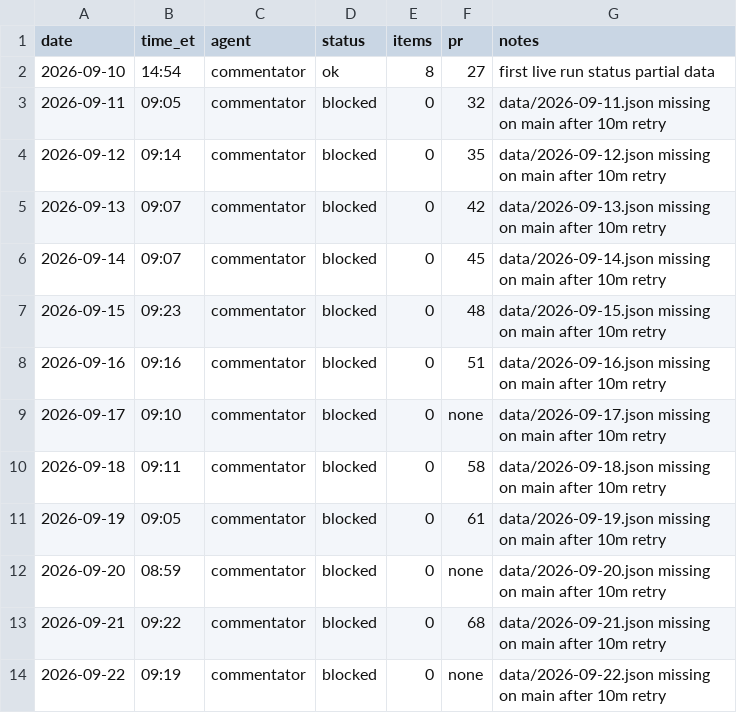
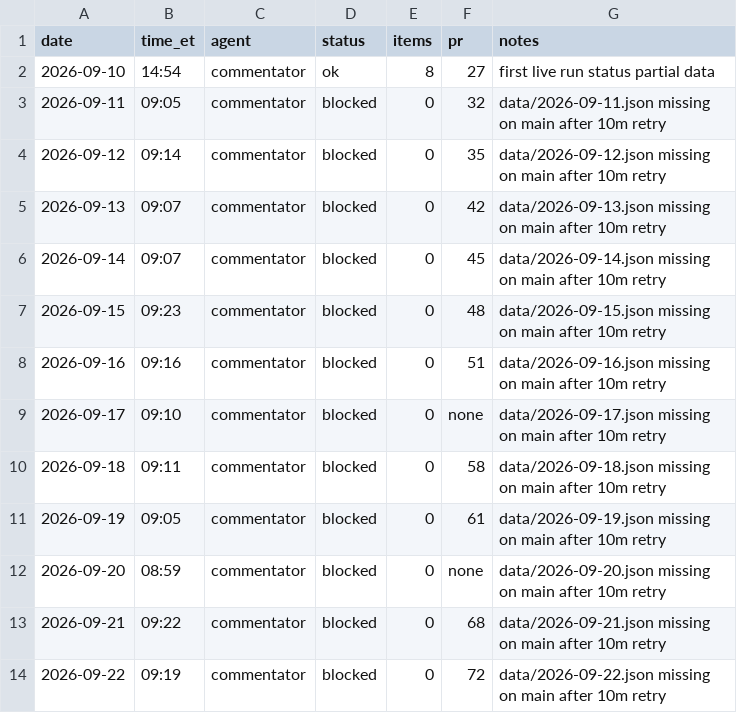
Before and after one commit to jwatson7399/ai-auditing-dashboard, a CSV file: log/runs-commentator.csv, drawn as a sheet.

Commit message:
Commentator log 2026-09-22: set pr=72

```diff
--- a/log/runs-commentator.csv
+++ b/log/runs-commentator.csv
@@ -13,2 +13,2 @@ date,time_et,agent,status,items,pr,notes
 2026-09-21,09:22,commentator,blocked,0,68,data/2026-09-21.json missing on main after 10m retry
-2026-09-22,09:19,commentator,blocked,0,none,data/2026-09-22.json missing on main after 10m retry
+2026-09-22,09:19,commentator,blocked,0,72,data/2026-09-22.json missing on main after 10m retry
```
